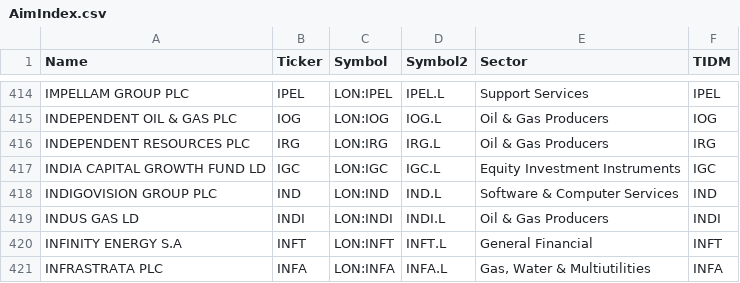
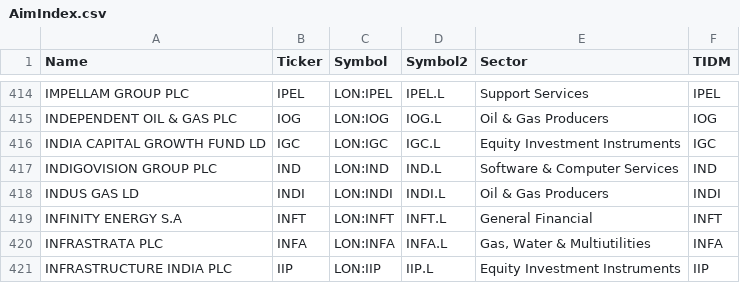
Before and after one commit to piratesjustarr/quantlib, a CSV file: AimIndex.csv, drawn as a sheet; only a part is shown, gaps mark what is left out; the shorter side is filled out with more unchanged rows; the diff names each change by its address in the sheet, - before the commit and + after, or states it on an @@ line.

```diff
--- a/AimIndex.csv
+++ b/AimIndex.csv
-row 416: INDEPENDENT RESOURCES PLC | IRG | LON:IRG | IRG.L | Oil & Gas Producers | IRG
```
Also changed, not shown: 6 other files.
